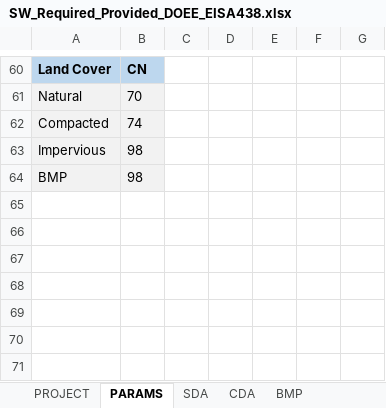
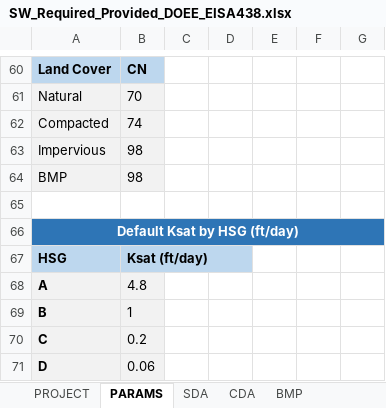
Before and after one commit to khnguyen88/ddot_doee_swm_guidelines_2026_v1, an Excel workbook: SW_Required_Provided_DOEE_EISA438.xlsx, sheet PARAMS, drawn as a sheet; only a part is shown, gaps mark what is left out; values as stored, in another font and other column widths than the file's, no borders; the diff names each change by its address in the sheet, - before the commit and + after, or states it on an @@ line.

Commit message:
swm-workbook: regenerate output with Ksat guards and BMP dividers

```diff
--- a/SW_Required_Provided_DOEE_EISA438.xlsx (sheet PARAMS)
+++ b/SW_Required_Provided_DOEE_EISA438.xlsx (sheet PARAMS)
+row 65: (empty)
+row 66: Default Ksat by HSG (ft/day)
+row 67: HSG | Ksat (ft/day)
+row 68: A | 4.8
+row 69: B | 1
+row 70: C | 0.2
+row 71: D | 0.06
```
Also changed, not shown: sheet CORRECT_MEP_SUMMARY, sheet BMP.
